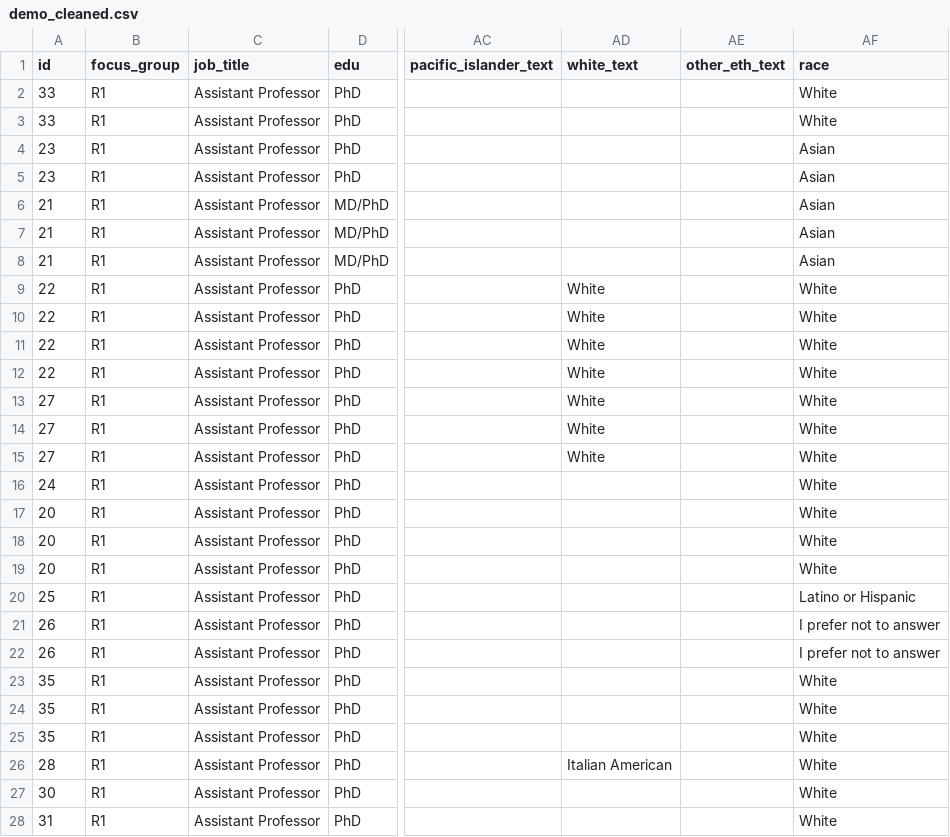
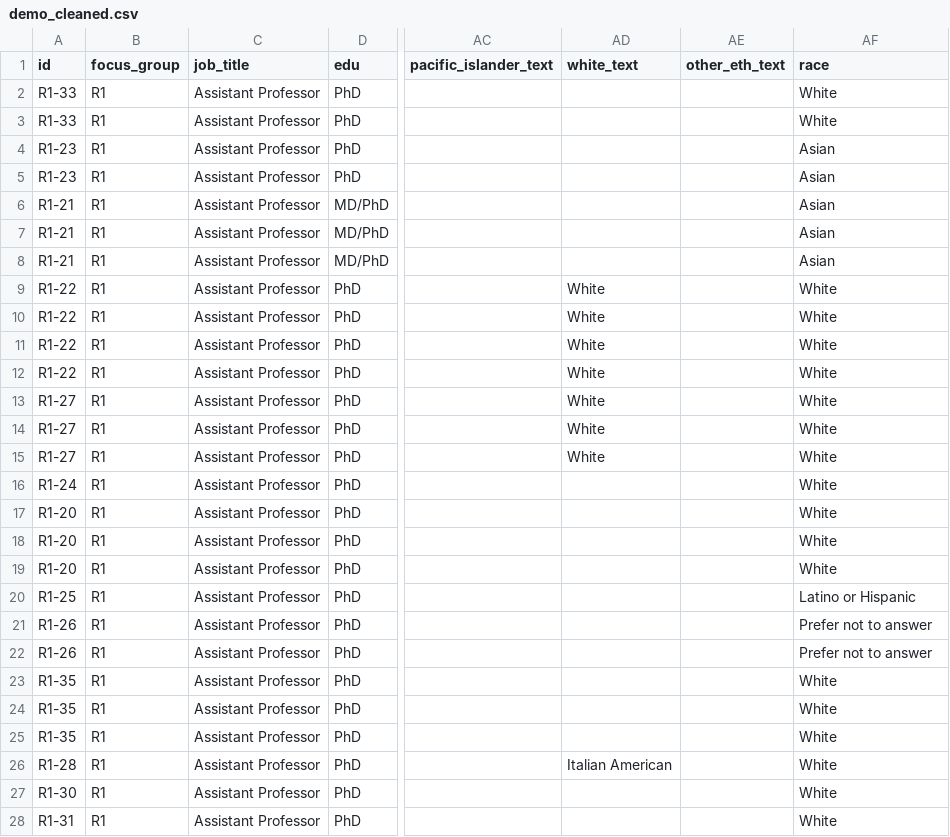
Before and after one commit to AustinRThompson/OS-Focus-Group-Study, a CSV file: Data/Prepped Data/demo_cleaned.csv, drawn as a sheet; only a part is shown, gaps mark what is left out; the diff covers the shown part only; the diff names each change by its address in the sheet, - before the commit and + after, or states it on an @@ line.

Commit message:
Updated demo tables and figures

```diff
--- a/Data/Prepped Data/demo_cleaned.csv
+++ b/Data/Prepped Data/demo_cleaned.csv
-A2:A3 (id): 33
+A2:A3 (id): R1-33
-A4:A5 (id): 23
+A4:A5 (id): R1-23
-A6:A8 (id): 21
+A6:A8 (id): R1-21
-A9:A12 (id): 22
+A9:A12 (id): R1-22
-A13:A15 (id): 27
+A13:A15 (id): R1-27
-A16 (id): 24
+A16 (id): R1-24
-A17:A19 (id): 20
+A17:A19 (id): R1-20
-A20 (id): 25
+A20 (id): R1-25
-A21:A22 (id): 26
+A21:A22 (id): R1-26
-AF21:AF22 (race): I prefer not to answer
+AF21:AF22 (race): Prefer not to answer
-A23:A25 (id): 35
+A23:A25 (id): R1-35
-A26 (id): 28
+A26 (id): R1-28
-A27 (id): 30
+A27 (id): R1-30
-A28 (id): 31
+A28 (id): R1-31
```
Also changed, not shown: 49 edited cells elsewhere in this file, Data/Prepped Data/demo_cleaned_dictionary.csv, 6 other files.
